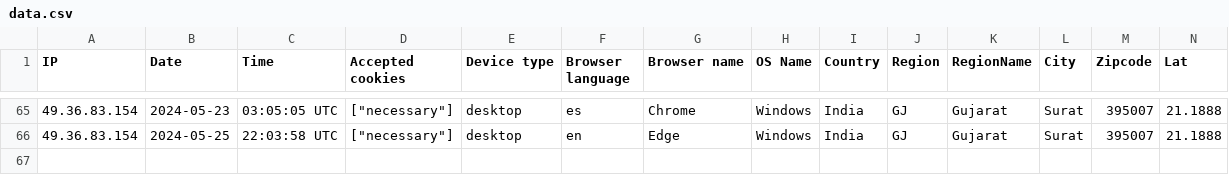
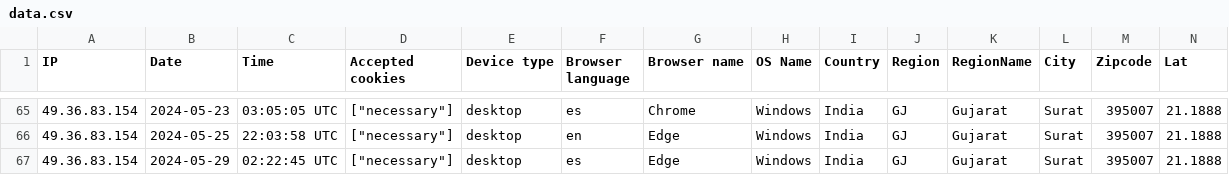
Before and after one commit to IT-Regional/Haus, a CSV file: storage/uploads/sample/data.csv, drawn as a sheet; only a part is shown, gaps mark what is left out; rows hold the shown columns only; the diff names each change by its address in the sheet, - before the commit and + after, or states it on an @@ line.

```diff
--- a/storage/uploads/sample/data.csv
+++ b/storage/uploads/sample/data.csv
+row 67: 49.36.83.154 | 2024-05-29 | 02:22:45 UTC | ["necessary"] | desktop | es | Edge | Windows | India | GJ | Gujarat | Surat | 395007 | 21.1888
```
Also changed, not shown: 27 other files.
